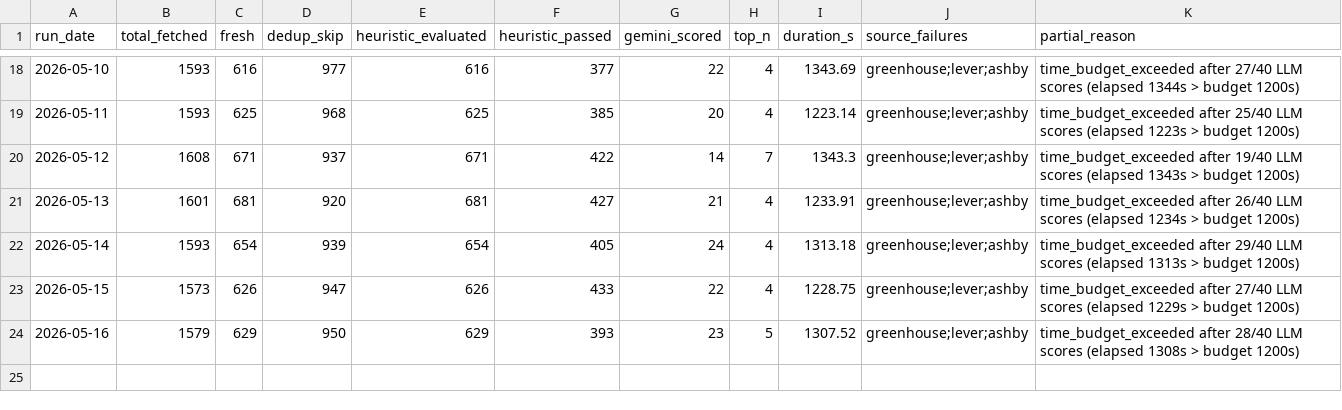
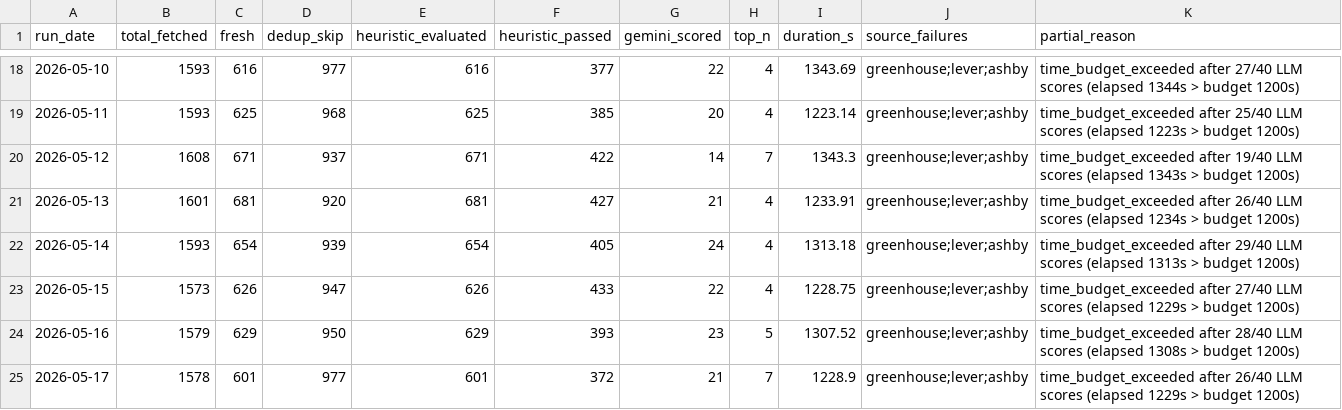
Before and after one commit to jayogukah/JobHunt, a CSV file: reports/run_log.csv, drawn as a sheet; only a part is shown, gaps mark what is left out.

```diff
--- a/reports/run_log.csv
+++ b/reports/run_log.csv
@@ -24 +24,2 @@ run_date,total_fetched,fresh,dedup_skip,heuristic_evaluated,heuristic_passed,gem
 2026-05-16,1579,629,950,629,393,23,5,1307.52,greenhouse;lever;ashby,time_budget_exceeded after 28/40 LLM scores (elapsed 1308s > budget 1200s)
+2026-05-17,1578,601,977,601,372,21,7,1228.9,greenhouse;lever;ashby,time_budget_exceeded after 26/40 LLM scores (elapsed 1229s > budget 1200s)
```
Also changed, not shown: 4 other files.
